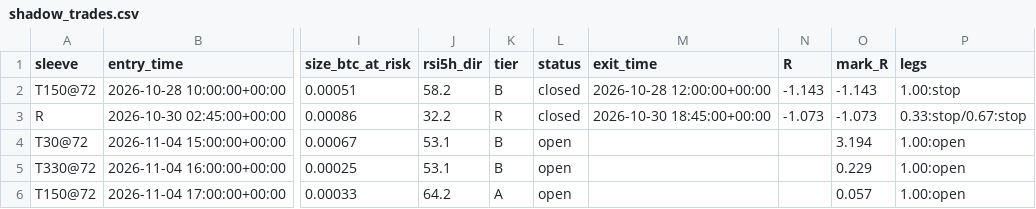
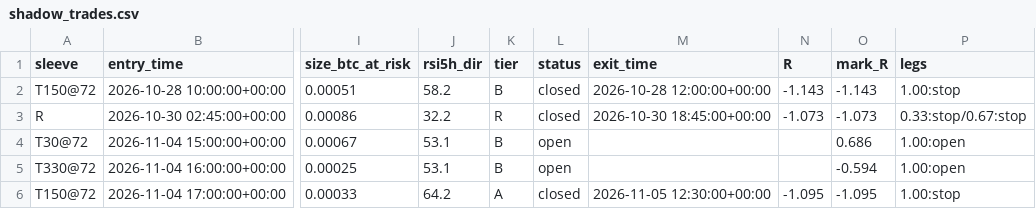
Before and after one commit to betmow/New-repo, a CSV file: bot_reports/latest/shadow_trades.csv, drawn as a sheet; only a part is shown, gaps mark what is left out; the diff names each change by its address in the sheet, - before the commit and + after, or states it on an @@ line.

```diff
--- a/bot_reports/latest/shadow_trades.csv
+++ b/bot_reports/latest/shadow_trades.csv
-O4 (mark_R): 3.194
+O4 (mark_R): 0.686
-O5 (mark_R): 0.229
+O5 (mark_R): -0.594
-L6 (status): open
+L6 (status): closed
-M6 (exit_time): (empty)
+M6 (exit_time): 2026-11-05 12:30:00+00:00
-N6 (R): (empty)
+N6 (R): -1.095
-O6 (mark_R): 0.057
+O6 (mark_R): -1.095
-P6 (legs): 1.00:open
+P6 (legs): 1.00:stop
```
Also changed, not shown: bot_reports/latest/bars_tail.csv, 5 other files.
